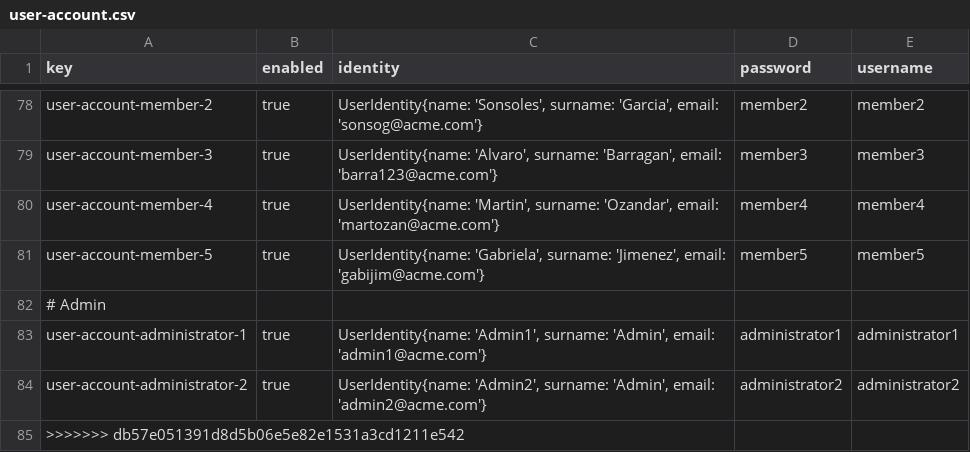
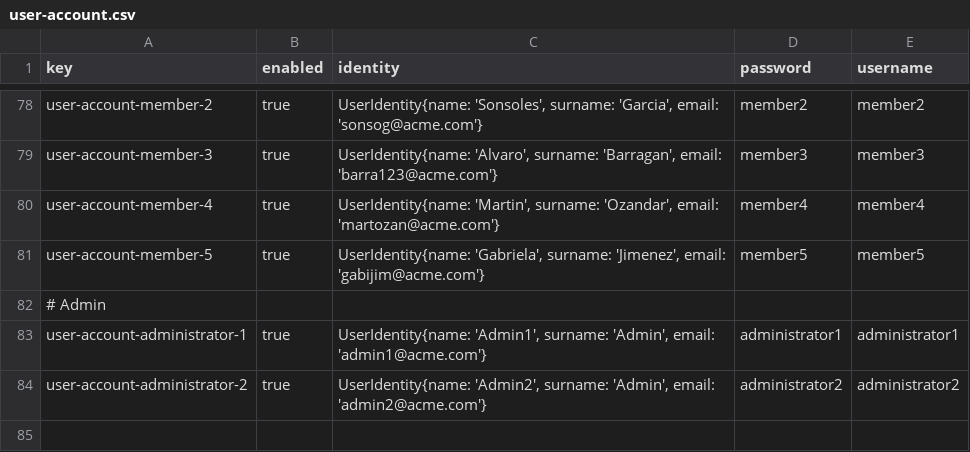
Before and after one commit to javiarellanoo/Acme-ANS, a CSV file: src/main/resources/WEB-INF/data/sample/user-account.csv, drawn as a sheet; only a part is shown, gaps mark what is left out; the diff names each change by its address in the sheet, - before the commit and + after, or states it on an @@ line.

Commit message:
fix: sample data

```diff
--- a/src/main/resources/WEB-INF/data/sample/user-account.csv
+++ b/src/main/resources/WEB-INF/data/sample/user-account.csv
-row 85: >>>>>>> db57e051391d8d5b06e5e82e1531a3cd1211e542
```
